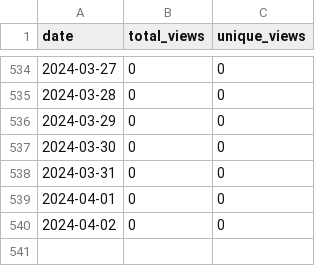
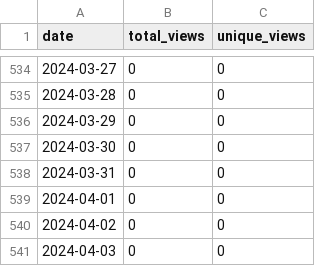
Before and after one commit to merrymitch/COMP1210, a CSV file: .traffic/views.csv, drawn as a sheet; only a part is shown, gaps mark what is left out; the diff names each change by its address in the sheet, - before the commit and + after, or states it on an @@ line.

Commit message:
Updating repository traffic

```diff
--- a/.traffic/views.csv
+++ b/.traffic/views.csv
+row 541: 2024-04-03 | 0 | 0
```
Also changed, not shown: 4 other files.
